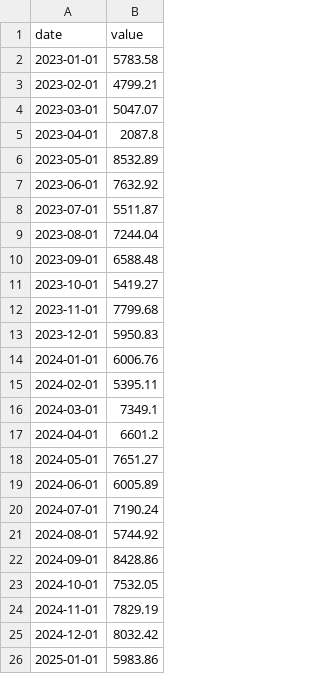
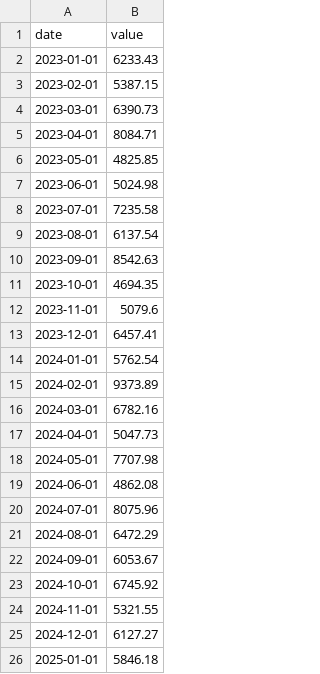
Before and after one commit to pnettto/data-edge-dashboard, a CSV file: exploratory_analysis/pedro/output/bar.csv, drawn as a sheet.

Commit message:
Improve multi data analyst mode

```diff
--- a/exploratory_analysis/pedro/output/bar.csv
+++ b/exploratory_analysis/pedro/output/bar.csv
@@ -1,26 +1,26 @@
 date,value
-2023-01-01,5783.58
-2023-02-01,4799.21
-2023-03-01,5047.07
-2023-04-01,2087.8
-2023-05-01,8532.89
-2023-06-01,7632.92
-2023-07-01,5511.87
-2023-08-01,7244.04
-2023-09-01,6588.48
-2023-10-01,5419.27
-2023-11-01,7799.68
-2023-12-01,5950.83
-2024-01-01,6006.76
-2024-02-01,5395.11
-2024-03-01,7349.1
-2024-04-01,6601.2
-2024-05-01,7651.27
-2024-06-01,6005.89
-2024-07-01,7190.24
-2024-08-01,5744.92
-2024-09-01,8428.86
-2024-10-01,7532.05
-2024-11-01,7829.19
-2024-12-01,8032.42
-2025-01-01,5983.86
+2023-01-01,6233.43
+2023-02-01,5387.15
+2023-03-01,6390.73
+2023-04-01,8084.71
+2023-05-01,4825.85
+2023-06-01,5024.98
+2023-07-01,7235.58
+2023-08-01,6137.54
+2023-09-01,8542.63
+2023-10-01,4694.35
+2023-11-01,5079.6
+2023-12-01,6457.41
+2024-01-01,5762.54
+2024-02-01,9373.89
+2024-03-01,6782.16
+2024-04-01,5047.73
+2024-05-01,7707.98
+2024-06-01,4862.08
+2024-07-01,8075.96
+2024-08-01,6472.29
+2024-09-01,6053.67
+2024-10-01,6745.92
+2024-11-01,5321.55
+2024-12-01,6127.27
+2025-01-01,5846.18
```
Also changed, not shown: 6 other files.
